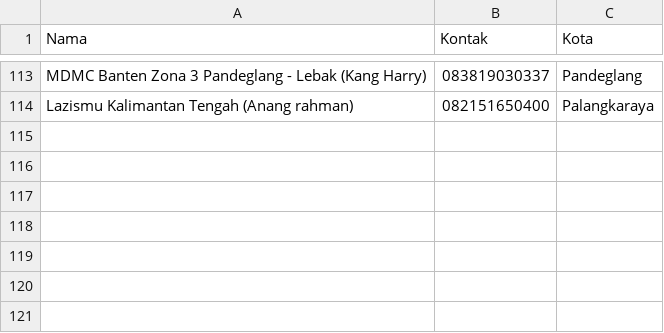
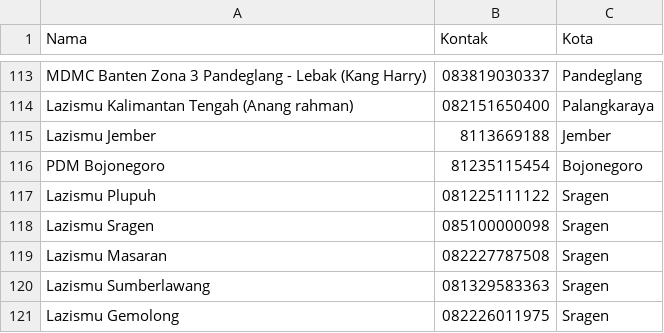
Before and after one commit to azhargiri/ambulanmu, a CSV file: ambulanmu.csv, drawn as a sheet; only a part is shown, gaps mark what is left out; the diff names each change by its address in the sheet, - before the commit and + after, or states it on an @@ line.

Commit message:
updating ambulance data

```diff
--- a/ambulanmu.csv
+++ b/ambulanmu.csv
+row 115: Lazismu Jember | 8113669188 | Jember
+row 116: PDM Bojonegoro | 81235115454 | Bojonegoro
+row 117: Lazismu Plupuh | 081225111122 | Sragen
+row 118: Lazismu Sragen | 085100000098 | Sragen
+row 119: Lazismu Masaran | 082227787508 | Sragen
+row 120: Lazismu Sumberlawang | 081329583363 | Sragen
+row 121: Lazismu Gemolong | 082226011975 | Sragen
```
